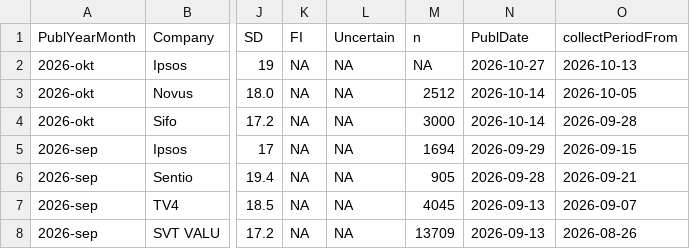
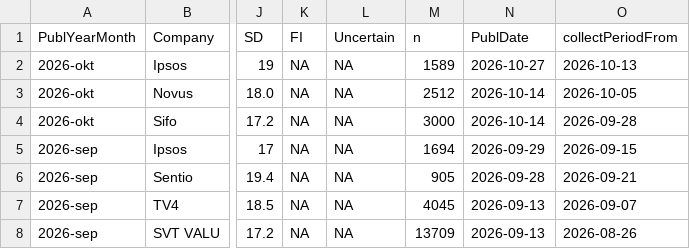
Before and after one commit to OliverRykatkin/H-H, a CSV file: data/polls/Polls.csv, drawn as a sheet; only a part is shown, gaps mark what is left out; the diff names each change by its address in the sheet, - before the commit and + after, or states it on an @@ line.

```diff
--- a/data/polls/Polls.csv
+++ b/data/polls/Polls.csv
-M2 (n): NA
+M2 (n): 1589
```
